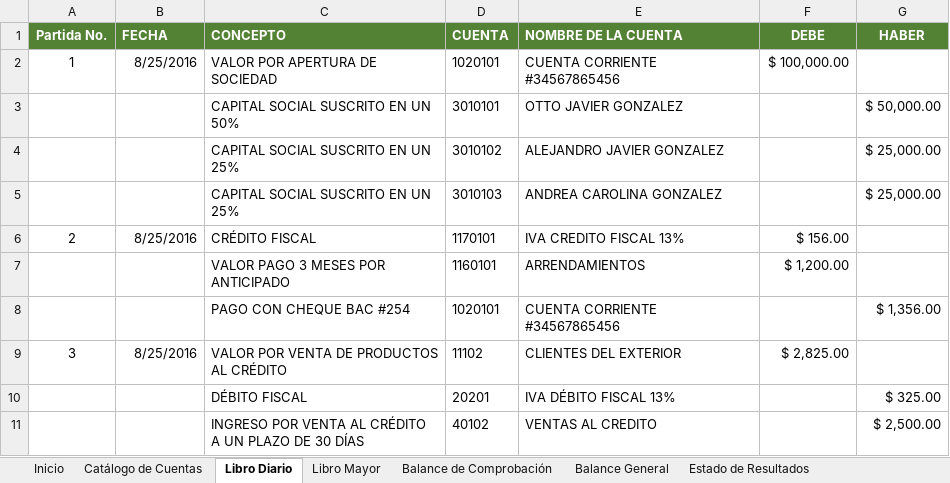
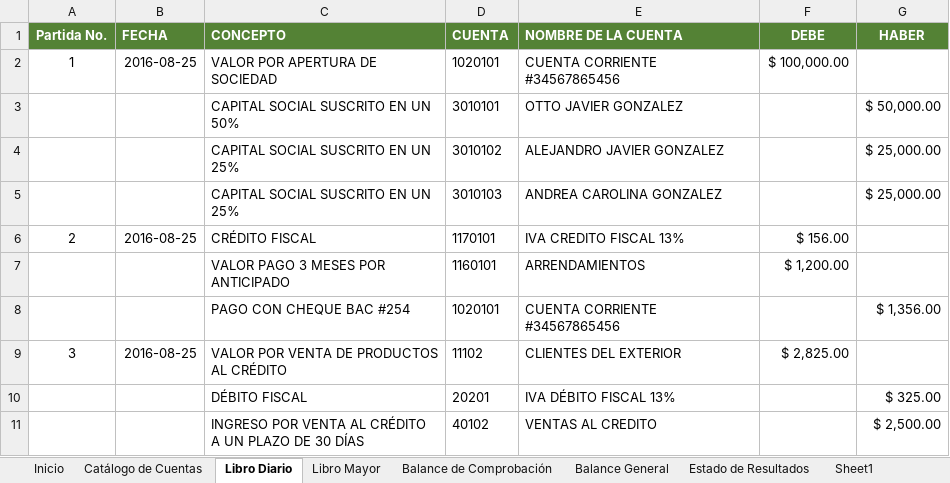
Before and after one commit to nahum-martinez/sistema-contable-las-acacias, an Excel workbook: 00-Recursos/Gestor de Contabilidad FASE 2 CAP 2.xlsm, sheet Libro Diario, drawn as a sheet; values as stored, in another font and other column widths than the file's, no borders; charts and pictures not drawn; the diff names each change by its address in the sheet, - before the commit and + after, or states it on an @@ line.

```diff
--- a/00-Recursos/Gestor de Contabilidad FASE 2 CAP 2.xlsm (sheet Libro Diario)
+++ b/00-Recursos/Gestor de Contabilidad FASE 2 CAP 2.xlsm (sheet Libro Diario)
+sheet tab: Sheet1
-B2 (FECHA): 8/25/2016
+B2 (FECHA): 2016-08-25
-B6 (FECHA): 8/25/2016
+B6 (FECHA): 2016-08-25
-B9 (FECHA): 8/25/2016
+B9 (FECHA): 2016-08-25
```
Also changed, not shown: charts or pictures.
